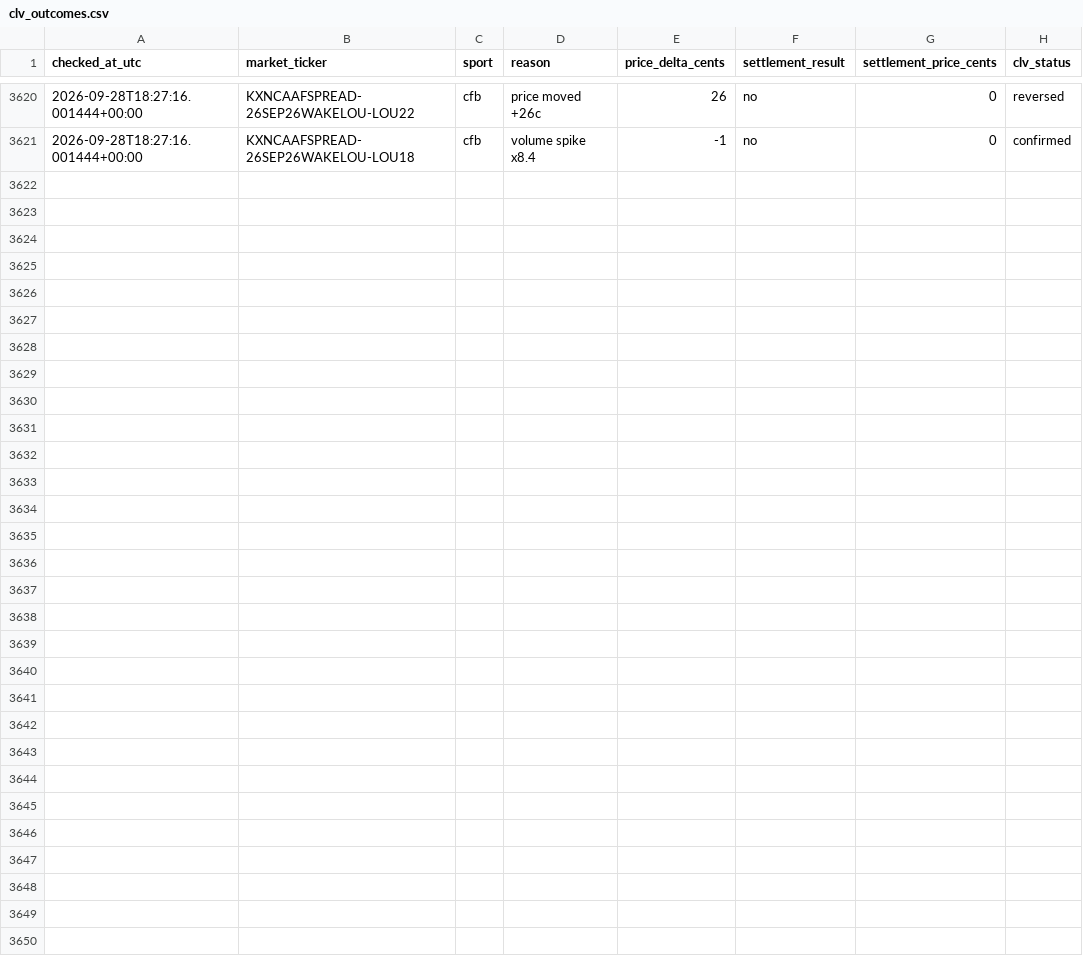
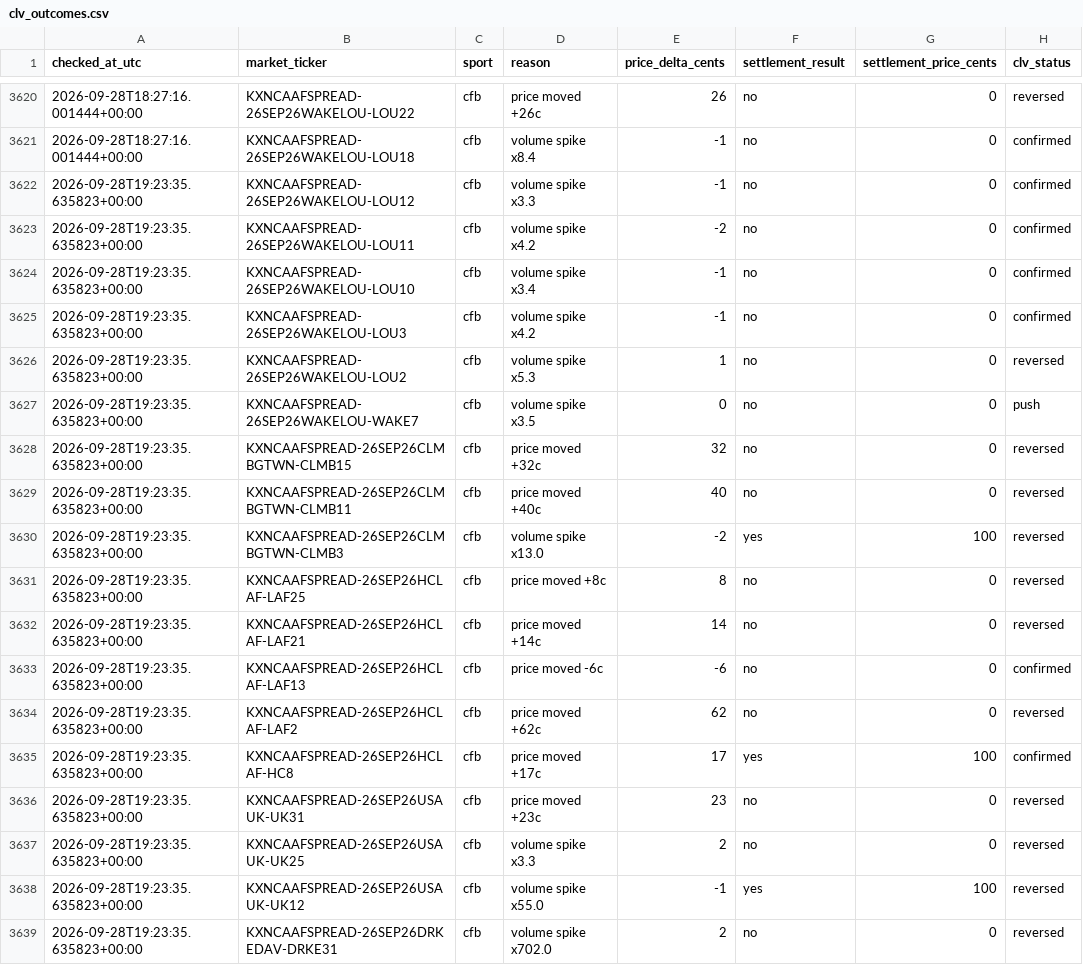
Before and after one commit to Benbostian/kalshi-tracker, a CSV file: data/clv_outcomes.csv, drawn as a sheet; only a part is shown, gaps mark what is left out; the diff names each change by its address in the sheet, - before the commit and + after, or states it on an @@ line.

```diff
--- a/data/clv_outcomes.csv
+++ b/data/clv_outcomes.csv
+row 3622: 2026-09-28T19:23:35.635823+00:00 | KXNCAAFSPREAD-26SEP26WAKELOU-LOU12 | cfb | volume spike x3.3 | -1 | no | 0 | confirmed
+row 3623: 2026-09-28T19:23:35.635823+00:00 | KXNCAAFSPREAD-26SEP26WAKELOU-LOU11 | cfb | volume spike x4.2 | -2 | no | 0 | confirmed
+row 3624: 2026-09-28T19:23:35.635823+00:00 | KXNCAAFSPREAD-26SEP26WAKELOU-LOU10 | cfb | volume spike x3.4 | -1 | no | 0 | confirmed
+row 3625: 2026-09-28T19:23:35.635823+00:00 | KXNCAAFSPREAD-26SEP26WAKELOU-LOU3 | cfb | volume spike x4.2 | -1 | no | 0 | confirmed
+row 3626: 2026-09-28T19:23:35.635823+00:00 | KXNCAAFSPREAD-26SEP26WAKELOU-LOU2 | cfb | volume spike x5.3 | 1 | no | 0 | reversed
+row 3627: 2026-09-28T19:23:35.635823+00:00 | KXNCAAFSPREAD-26SEP26WAKELOU-WAKE7 | cfb | volume spike x3.5 | 0 | no | 0 | push
+row 3628: 2026-09-28T19:23:35.635823+00:00 | KXNCAAFSPREAD-26SEP26CLMBGTWN-CLMB15 | cfb | price moved +32c | 32 | no | 0 | reversed
+row 3629: 2026-09-28T19:23:35.635823+00:00 | KXNCAAFSPREAD-26SEP26CLMBGTWN-CLMB11 | cfb | price moved +40c | 40 | no | 0 | reversed
+row 3630: 2026-09-28T19:23:35.635823+00:00 | KXNCAAFSPREAD-26SEP26CLMBGTWN-CLMB3 | cfb | volume spike x13.0 | -2 | yes | 100 | reversed
+row 3631: 2026-09-28T19:23:35.635823+00:00 | KXNCAAFSPREAD-26SEP26HCLAF-LAF25 | cfb | price moved +8c | 8 | no | 0 | reversed
+row 3632: 2026-09-28T19:23:35.635823+00:00 | KXNCAAFSPREAD-26SEP26HCLAF-LAF21 | cfb | price moved +14c | 14 | no | 0 | reversed
+row 3633: 2026-09-28T19:23:35.635823+00:00 | KXNCAAFSPREAD-26SEP26HCLAF-LAF13 | cfb | price moved -6c | -6 | no | 0 | confirmed
+row 3634: 2026-09-28T19:23:35.635823+00:00 | KXNCAAFSPREAD-26SEP26HCLAF-LAF2 | cfb | price moved +62c | 62 | no | 0 | reversed
+row 3635: 2026-09-28T19:23:35.635823+00:00 | KXNCAAFSPREAD-26SEP26HCLAF-HC8 | cfb | price moved +17c | 17 | yes | 100 | confirmed
+row 3636: 2026-09-28T19:23:35.635823+00:00 | KXNCAAFSPREAD-26SEP26USAUK-UK31 | cfb | price moved +23c | 23 | no | 0 | reversed
+row 3637: 2026-09-28T19:23:35.635823+00:00 | KXNCAAFSPREAD-26SEP26USAUK-UK25 | cfb | volume spike x3.3 | 2 | no | 0 | reversed
+row 3638: 2026-09-28T19:23:35.635823+00:00 | KXNCAAFSPREAD-26SEP26USAUK-UK12 | cfb | volume spike x55.0 | -1 | yes | 100 | reversed
+row 3639: 2026-09-28T19:23:35.635823+00:00 | KXNCAAFSPREAD-26SEP26DRKEDAV-DRKE31 | cfb | volume spike x702.0 | 2 | no | 0 | reversed
```
Also changed, not shown: 2 other files.
